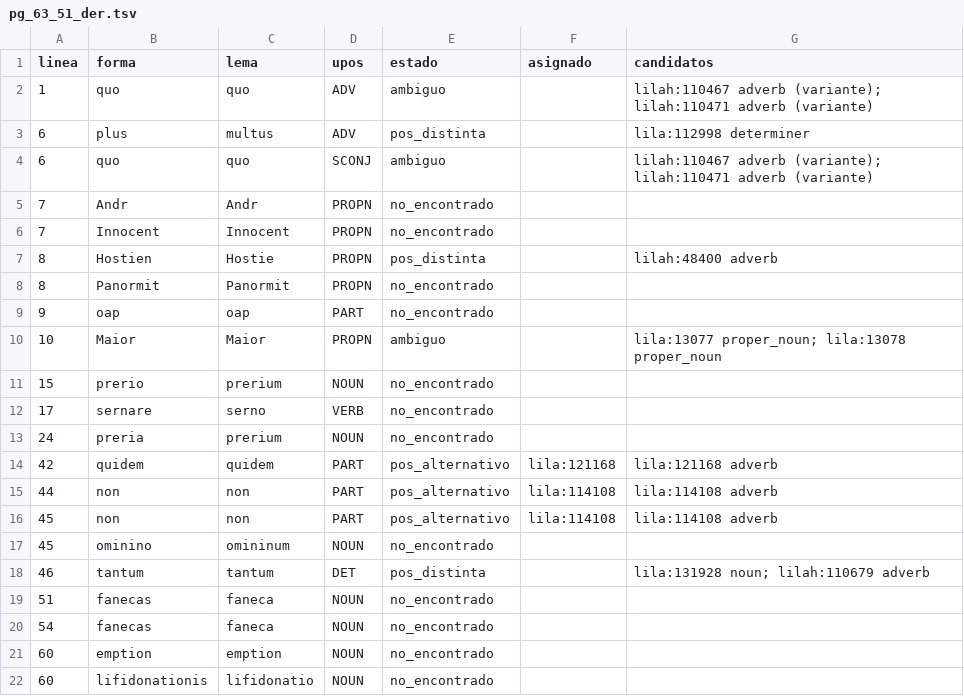
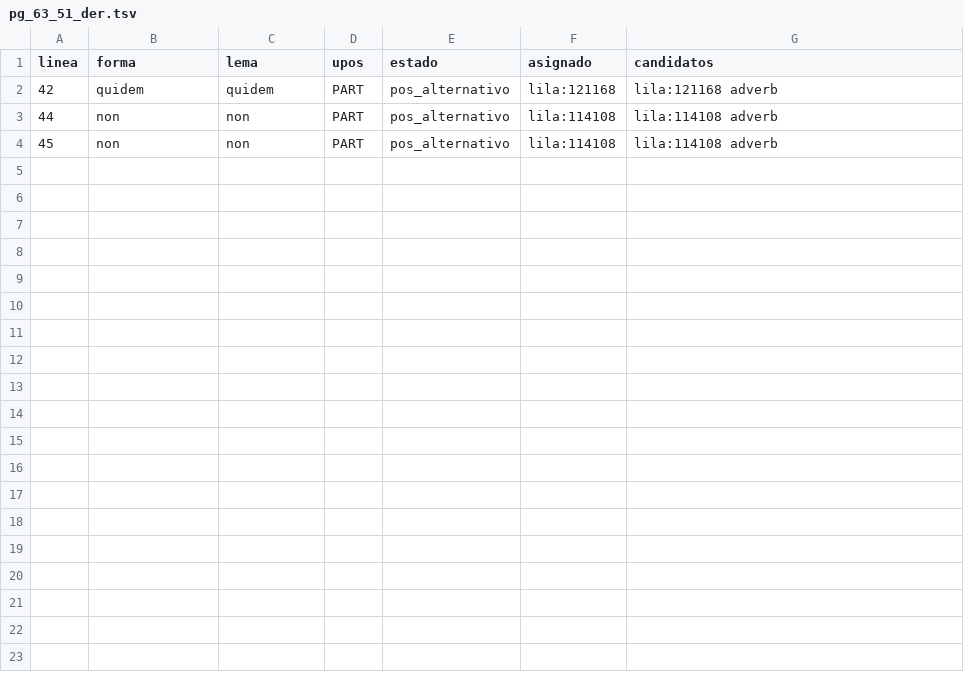
Before and after one commit to afvial/onate, a TSV file: lila/paginas/pg_63_51_der.tsv, drawn as a sheet.

```diff
--- a/lila/paginas/pg_63_51_der.tsv
+++ b/lila/paginas/pg_63_51_der.tsv
@@ -1,14 +1,2 @@
 linea	forma	lema	upos	estado	asignado	candidatos
-1	quo	quo	ADV	ambiguo		lilah:110467 adverb (variante); lilah:110471 adverb (variante)
-6	plus	multus	ADV	pos_distinta		lila:112998 determiner
-6	quo	quo	SCONJ	ambiguo		lilah:110467 adverb (variante); lilah:110471 adverb (variante)
-7	Andr	Andr	PROPN	no_encontrado		
-7	Innocent	Innocent	PROPN	no_encontrado		
-8	Hostien	Hostie	PROPN	pos_distinta		lilah:48400 adverb
-8	Panormit	Panormit	PROPN	no_encontrado		
-9	oap	oap	PART	no_encontrado		
-10	Maior	Maior	PROPN	ambiguo		lila:13077 proper_noun; lila:13078 proper_noun
-15	prerio	prerium	NOUN	no_encontrado		
-17	sernare	serno	VERB	no_encontrado		
-24	preria	prerium	NOUN	no_encontrado		
 42	quidem	quidem	PART	pos_alternativo	lila:121168	lila:121168 adverb
@@ -16,7 +4 @@ linea	forma	lema	upos	estado	asignado	candidatos
 45	non	non	PART	pos_alternativo	lila:114108	lila:114108 adverb
-45	ominino	omininum	NOUN	no_encontrado		
-46	tantum	tantum	DET	pos_distinta		lila:131928 noun; lilah:110679 adverb
-51	fanecas	faneca	NOUN	no_encontrado		
-54	fanecas	faneca	NOUN	no_encontrado		
-60	emption	emption	NOUN	no_encontrado		
-60	lifidonationis	lifidonatio	NOUN	no_encontrado		
```
Also changed, not shown: lila/pendientes.tsv, 11 other files.
